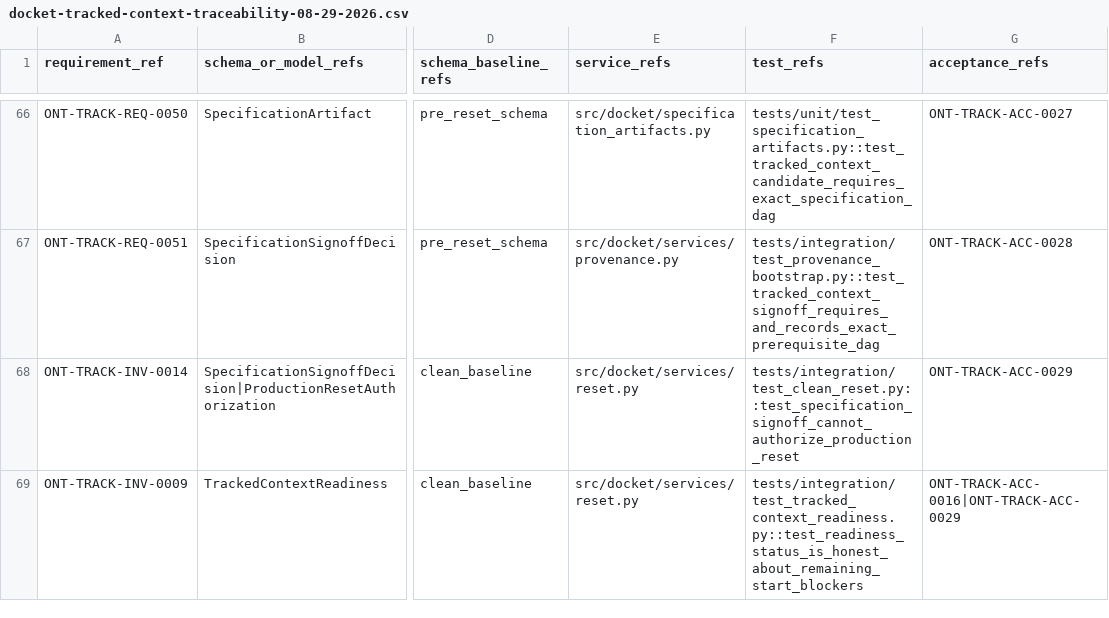
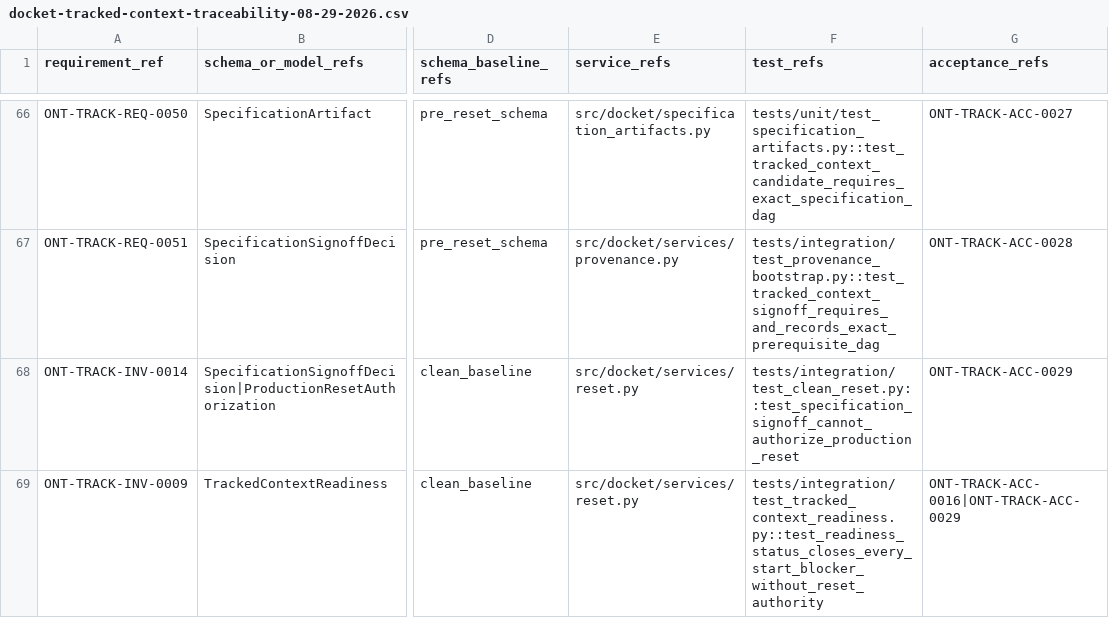
Before and after one commit to nkuhanas/Docket, a CSV file: deltas/docket-tracked-context-traceability-08-29-2026.csv, drawn as a sheet; only a part is shown, gaps mark what is left out; the diff names each change by its address in the sheet, - before the commit and + after, or states it on an @@ line.

Commit message:
docs(verification): close tracked context readiness

```diff
--- a/deltas/docket-tracked-context-traceability-08-29-2026.csv
+++ b/deltas/docket-tracked-context-traceability-08-29-2026.csv
-F69 (test_refs): tests/integration/test_tracked_context_readiness.py::test_readiness_status_is_honest_about_remaining_start_blockers
+F69 (test_refs): tests/integration/test_tracked_context_readiness.py::test_readiness_status_closes_every_start_blocker_without_reset_authority
```
Also changed, not shown: 5 other files.
